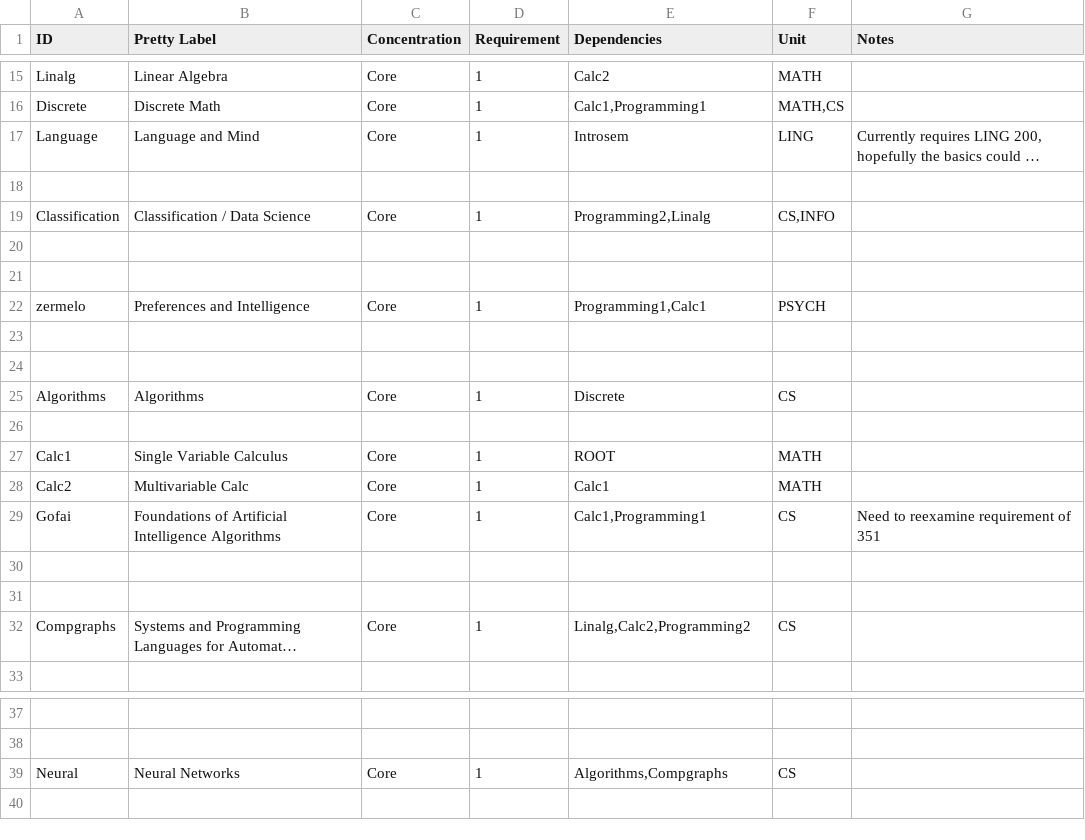
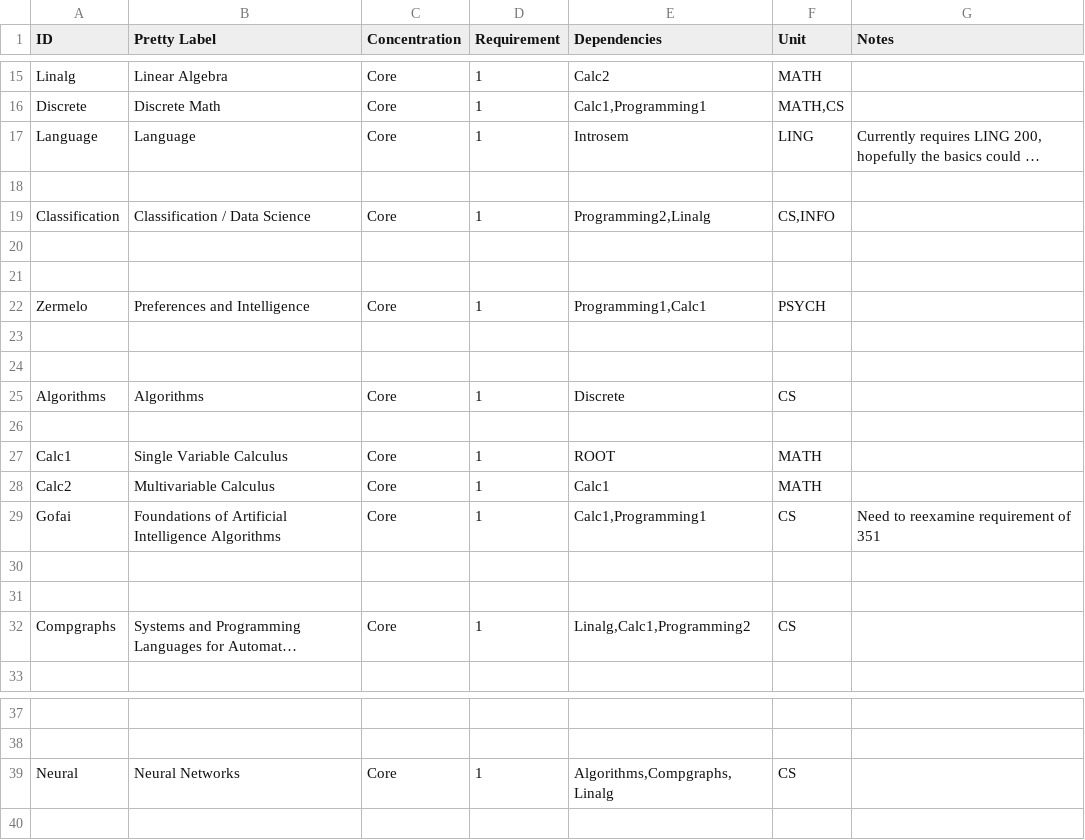
Before and after one commit to ezubaric/bs_in_ai, a CSV file: course_source/core.csv, drawn as a sheet; only a part is shown, gaps mark what is left out; long unchanged cells end in …; the diff names each change by its address in the sheet, - before the commit and + after, or states it on an @@ line.

```diff
--- a/course_source/core.csv
+++ b/course_source/core.csv
-B17 (Pretty Label): Language and Mind
+B17 (Pretty Label): Language
-A22 (ID): zermelo
+A22 (ID): Zermelo
-B28 (Pretty Label): Multivariable Calc
+B28 (Pretty Label): Multivariable Calculus
-E32 (Dependencies): Linalg,Calc2,Programming2
+E32 (Dependencies): Linalg,Calc1,Programming2
-E39 (Dependencies): Algorithms,Compgraphs
+E39 (Dependencies): Algorithms,Compgraphs,Linalg
```
Also changed, not shown: course_source/courses.csv, 1 other file.
